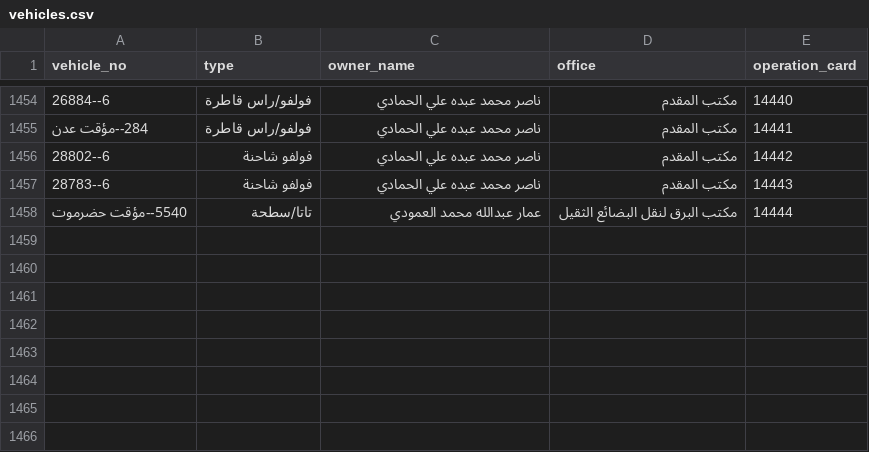
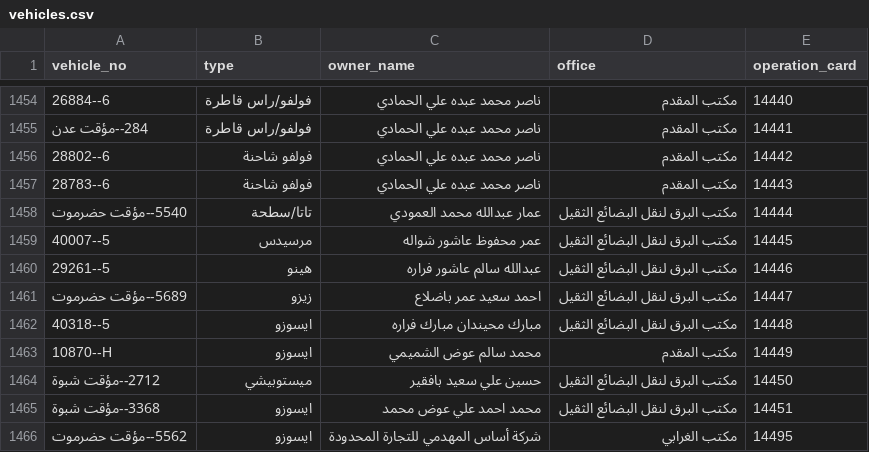
Before and after one commit to ltaamukalla-del/my-csv, a CSV file: vehicles.csv, drawn as a sheet; only a part is shown, gaps mark what is left out; the diff names each change by its address in the sheet, - before the commit and + after, or states it on an @@ line.

Commit message:
Update vehicles.csv

```diff
--- a/vehicles.csv
+++ b/vehicles.csv
+row 1459: 40007--5 | مرسيدس | عمر محفوظ عاشور شواله | مكتب البرق لنقل البضائع الثقيل | 14445
+row 1460: 29261--5 | هينو | عبدالله سالم عاشور فراره | مكتب البرق لنقل البضائع الثقيل | 14446
+row 1461: 5689--مؤقت حضرموت | زيزو | احمد سعيد عمر باضلاع | مكتب البرق لنقل البضائع الثقيل | 14447
+row 1462: 40318--5 | ايسوزو | مبارك محيندان مبارك فراره | مكتب البرق لنقل البضائع الثقيل | 14448
+row 1463: 10870--H | ايسوزو | محمد سالم عوض الشميمي | مكتب المقدم | 14449
+row 1464: 2712--مؤقت شبوة | ميستوبيشي | حسين علي سعيد بافقير | مكتب البرق لنقل البضائع الثقيل | 14450
+row 1465: 3368--مؤقت شبوة | ايسوزو | محمد احمد علي عوض محمد | مكتب البرق لنقل البضائع الثقيل | 14451
+row 1466: 5562--مؤقت حضرموت | ايسوزو | شركة أساس المهدمي للتجارة المحدودة | مكتب الغرابي | 14495
```
